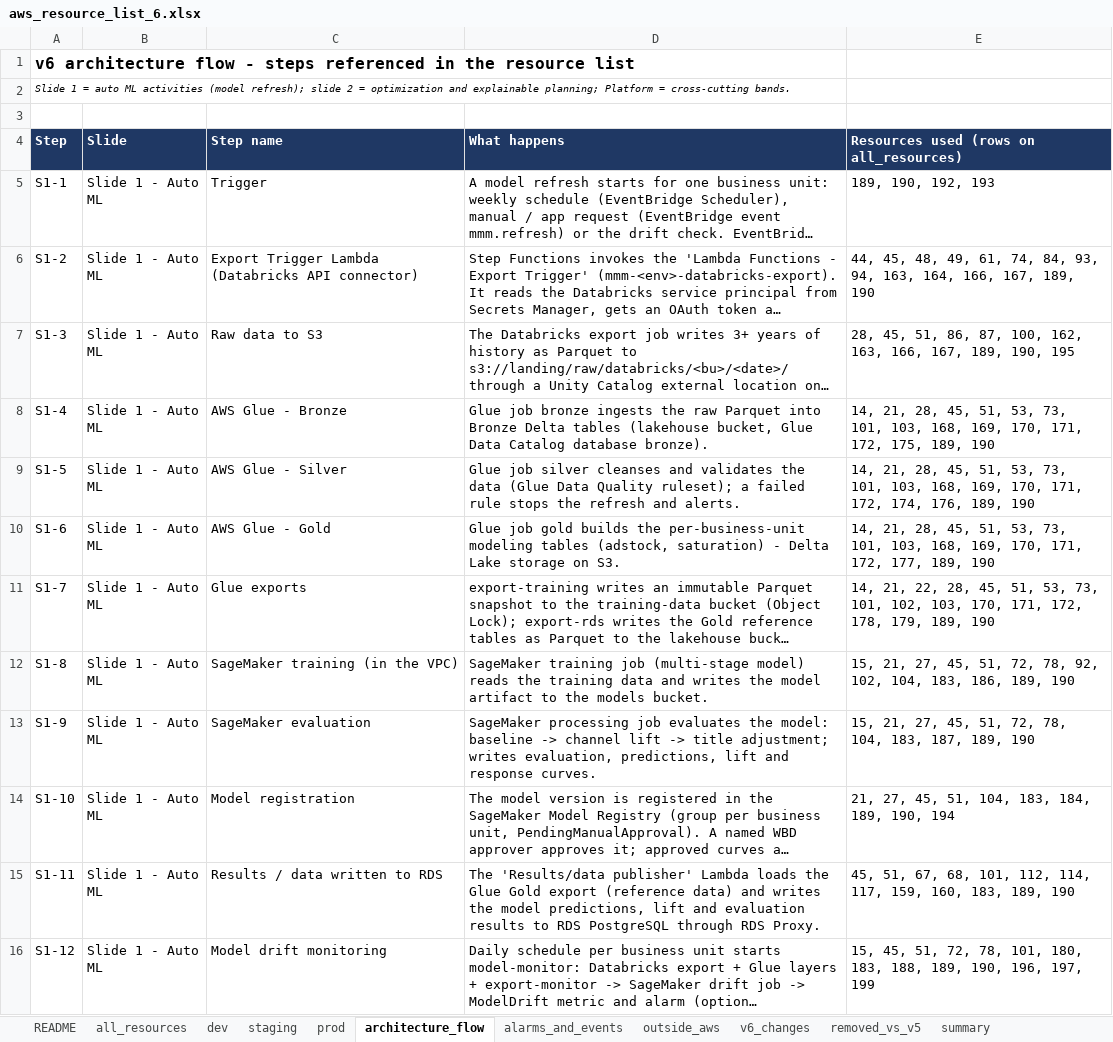
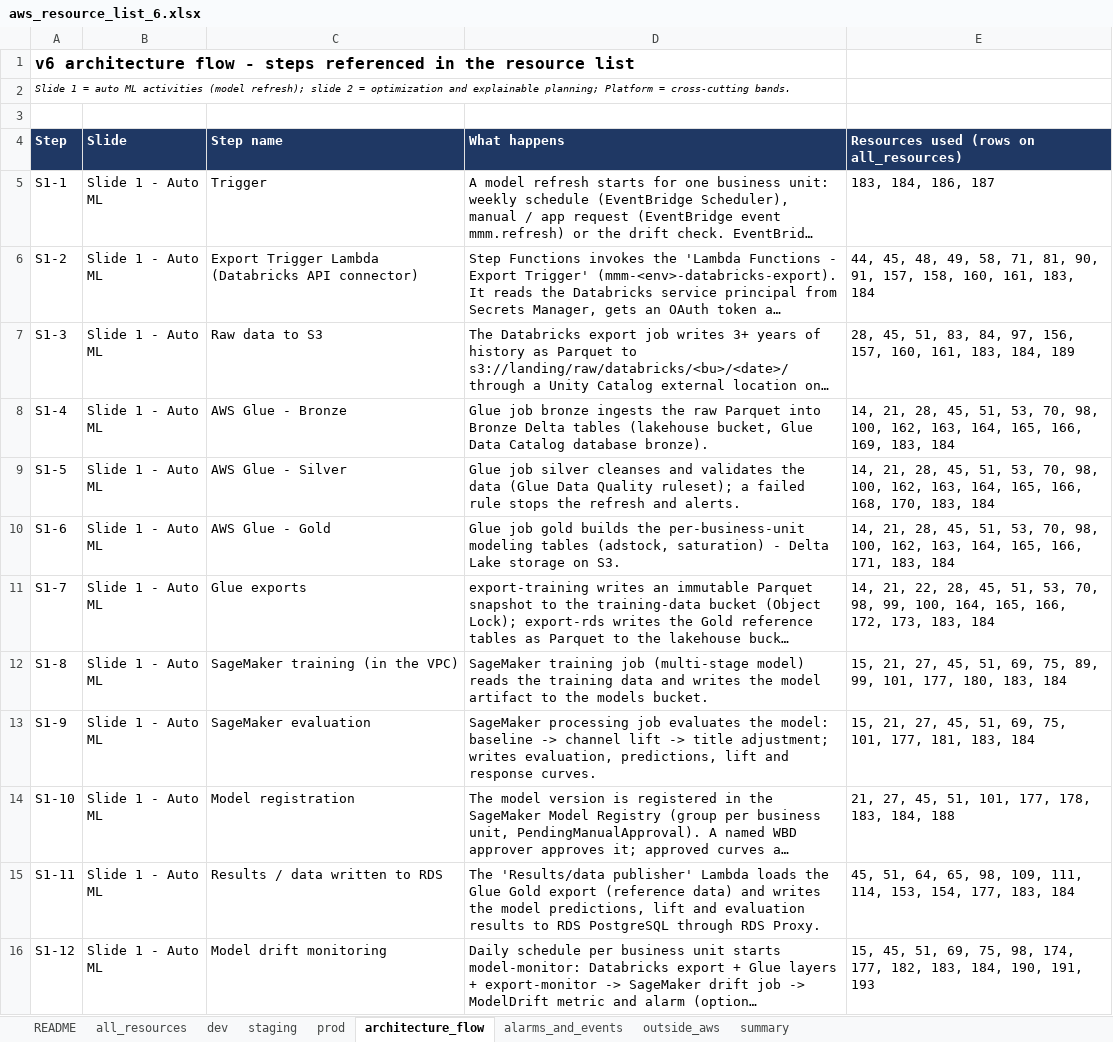
Before and after one commit to Yashwanth-wbd/wbd-aws-devops, an Excel workbook: docs/requirements/aws_resource_list_6.xlsx, sheet architecture_flow, drawn as a sheet; only a part is shown; long unchanged cells end in …; values as stored, in another font and other column widths than the file's, no borders; the diff covers the shown part only; the diff names each change by its address in the sheet, - before the commit and + after, or states it on an @@ line.

```diff
--- a/docs/requirements/aws_resource_list_6.xlsx (sheet architecture_flow)
+++ b/docs/requirements/aws_resource_list_6.xlsx (sheet architecture_flow)
-sheet tab: v6_changes
-sheet tab: removed_vs_v5
-E5: 189, 190, 192, 193
+E5: 183, 184, 186, 187
-E6: …48, 49, 61, 74, 84, 93, 94, 163, 164, 166, 167, 189, 190
+E6: …48, 49, 58, 71, 81, 90, 91, 157, 158, 160, 161, 183, 184
-E7: …45, 51, 86, 87, 100, 162, 163, 166, 167, 189, 190, 195
+E7: …45, 51, 83, 84, 97, 156, 157, 160, 161, 183, 184, 189
-E8: …51, 53, 73, 101, 103, 168, 169, 170, 171, 172, 175, 189, 190
+E8: …51, 53, 70, 98, 100, 162, 163, 164, 165, 166, 169, 183, 184
-E9: …51, 53, 73, 101, 103, 168, 169, 170, 171, 172, 174, 176, 189, 190
+E9: …51, 53, 70, 98, 100, 162, 163, 164, 165, 166, 168, 170, 183, 184
-E10: …51, 53, 73, 101, 103, 168, 169, 170, 171, 172, 177, 189, 190
+E10: …51, 53, 70, 98, 100, 162, 163, 164, 165, 166, 171, 183, 184
-E11: …51, 53, 73, 101, 102, 103, 170, 171, 172, 178, 179, 189, 190
+E11: …51, 53, 70, 98, 99, 100, 164, 165, 166, 172, 173, 183, 184
-E12: …45, 51, 72, 78, 92, 102, 104, 183, 186, 189, 190
+E12: …45, 51, 69, 75, 89, 99, 101, 177, 180, 183, 184
-E13: …45, 51, 72, 78, 104, 183, 187, 189, 190
+E13: …45, 51, 69, 75, 101, 177, 181, 183, 184
-E14: 21, 27, 45, 51, 104, 183, 184, 189, 190, 194
+E14: 21, 27, 45, 51, 101, 177, 178, 183, 184, 188
-E15: 45, 51, 67, 68, 101, 112, 114, 117, 159, 160, 183, 189, 190
+E15: 45, 51, 64, 65, 98, 109, 111, 114, 153, 154, 177, 183, 184
-E16: …45, 51, 72, 78, 101, 180, 183, 188, 189, 190, 196, 197, 199
+E16: …45, 51, 69, 75, 98, 174, 177, 182, 183, 184, 190, 191, 193
```
Also changed, not shown: 20 edited cells elsewhere in this sheet, sheet all_resources, sheet dev, sheet staging, sheet prod, sheet summary, sheet README, 1 more sheet, docs/requirements/devops_6_client_question.xlsx, 4 other files.
